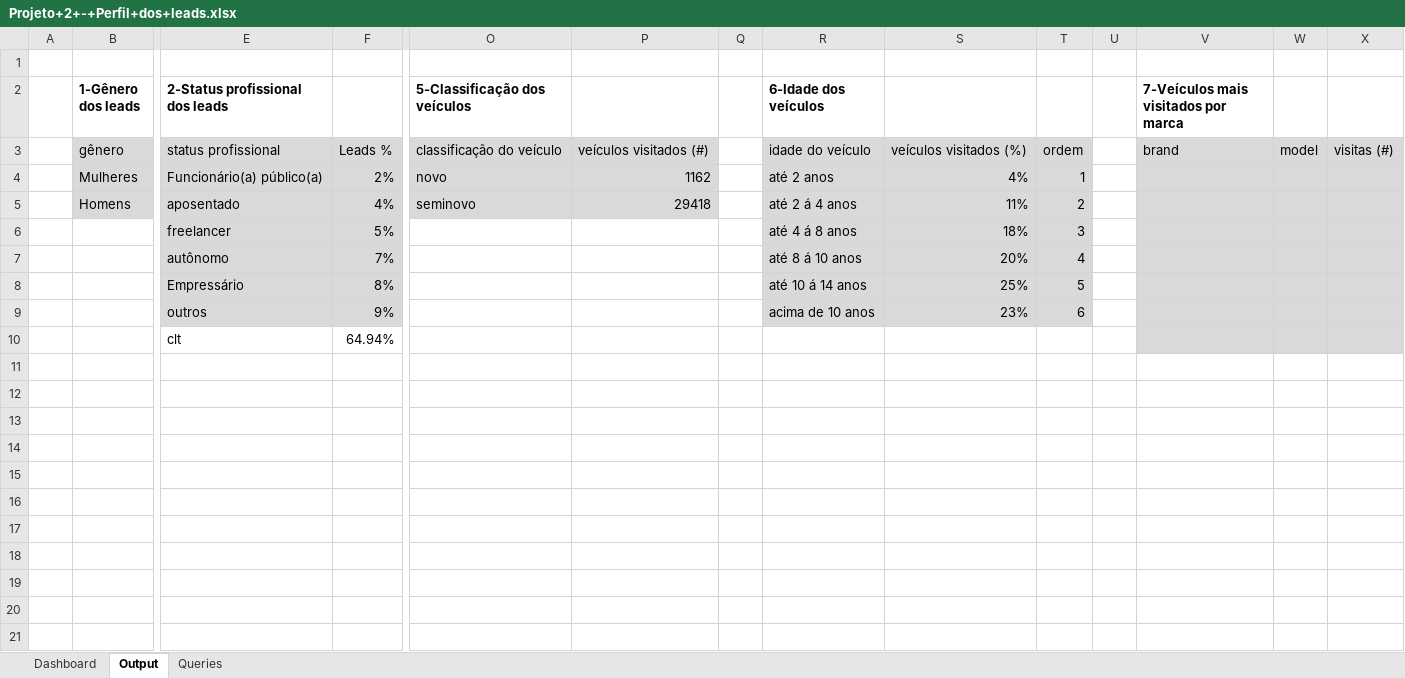
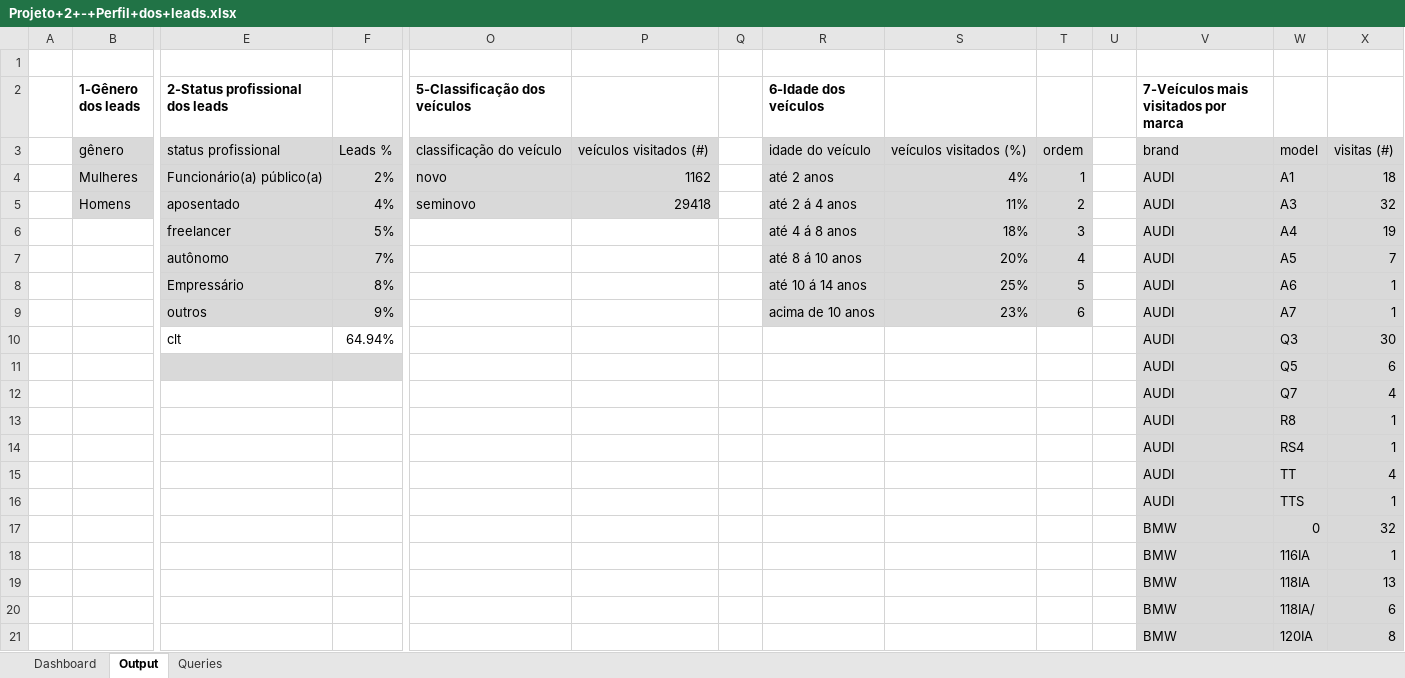
Before and after one commit to JoaoVitor2022dev/Estudo-de-An-lise-de-Dados-de-Perfil-de-Cliente, an Excel workbook: Dashboard Excel/Projeto+2+-+Perfil+dos+leads.xlsx, sheet Output, drawn as a sheet; only a part is shown, gaps mark what is left out; values as stored, in another font and other column widths than the file's, no borders; removed rows and columns are numbered as before the commit, all else as after; rows hold the shown columns only; the diff covers the shown part only; the diff names each change by its address in the sheet, - before the commit and + after, or states it on an @@ line.

Commit message:
Description: Query para extrair modelo, marca, e uantidade de visitas de veiculos

```diff
--- a/Dashboard Excel/Projeto+2+-+Perfil+dos+leads.xlsx (sheet Output)
+++ b/Dashboard Excel/Projeto+2+-+Perfil+dos+leads.xlsx (sheet Output)
-V4:V9: (empty)
+V4:V9: AUDI
-W4: (empty)
+W4: A1
-X4: (empty)
+X4: 18
-W5: (empty)
+W5: A3
-X5: (empty)
+X5: 32
-W6: (empty)
+W6: A4
-X6: (empty)
+X6: 19
-W7: (empty)
+W7: A5
-X7: (empty)
+X7: 7
-W8: (empty)
+W8: A6
-X8:X9: (empty)
+X8:X9: 1
-W9: (empty)
+W9: A7
-row 10:  |  | clt | 64.94%
+row 10:  |  | clt | 64.94% |  |  |  |  |  |  |  | AUDI | Q3 | 30
+row 11:  |  |  |  |  |  |  |  |  |  |  | AUDI | Q5 | 6
+row 12:  |  |  |  |  |  |  |  |  |  |  | AUDI | Q7 | 4
+row 13:  |  |  |  |  |  |  |  |  |  |  | AUDI | R8 | 1
+row 14:  |  |  |  |  |  |  |  |  |  |  | AUDI | RS4 | 1
+row 15:  |  |  |  |  |  |  |  |  |  |  | AUDI | TT | 4
+row 16:  |  |  |  |  |  |  |  |  |  |  | AUDI | TTS | 1
+row 17:  |  |  |  |  |  |  |  |  |  |  | BMW | 0 | 32
+row 18:  |  |  |  |  |  |  |  |  |  |  | BMW | 116IA | 1
+row 19:  |  |  |  |  |  |  |  |  |  |  | BMW | 118IA | 13
+row 20:  |  |  |  |  |  |  |  |  |  |  | BMW | 118IA/ | 6
+row 21:  |  |  |  |  |  |  |  |  |  |  | BMW | 120IA | 8
```
Also changed, not shown: 300 added rows elsewhere in this sheet, charts or pictures, 1 other file.
